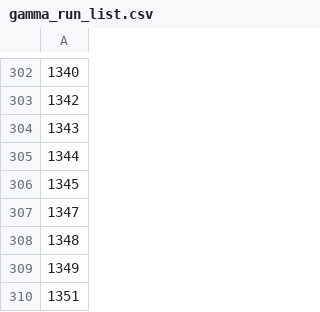
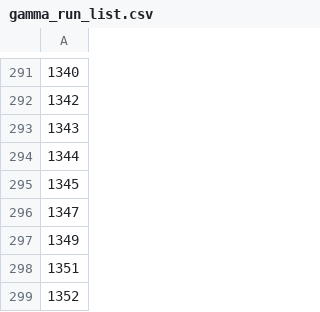
Before and after one commit to jaschers/psnet, a CSV file: scripts/run_lists/gamma_run_list.csv, drawn as a sheet; only a part is shown, gaps mark what is left out; the shorter side is filled out with more unchanged rows; the diff covers the shown part only; the diff names each change by its address in the sheet, - before the commit and + after, or states it on an @@ line.

```diff
--- a/scripts/run_lists/gamma_run_list.csv
+++ b/scripts/run_lists/gamma_run_list.csv
-row 308: 1348
```
Also changed, not shown: 11 removed rows elsewhere in this file.
